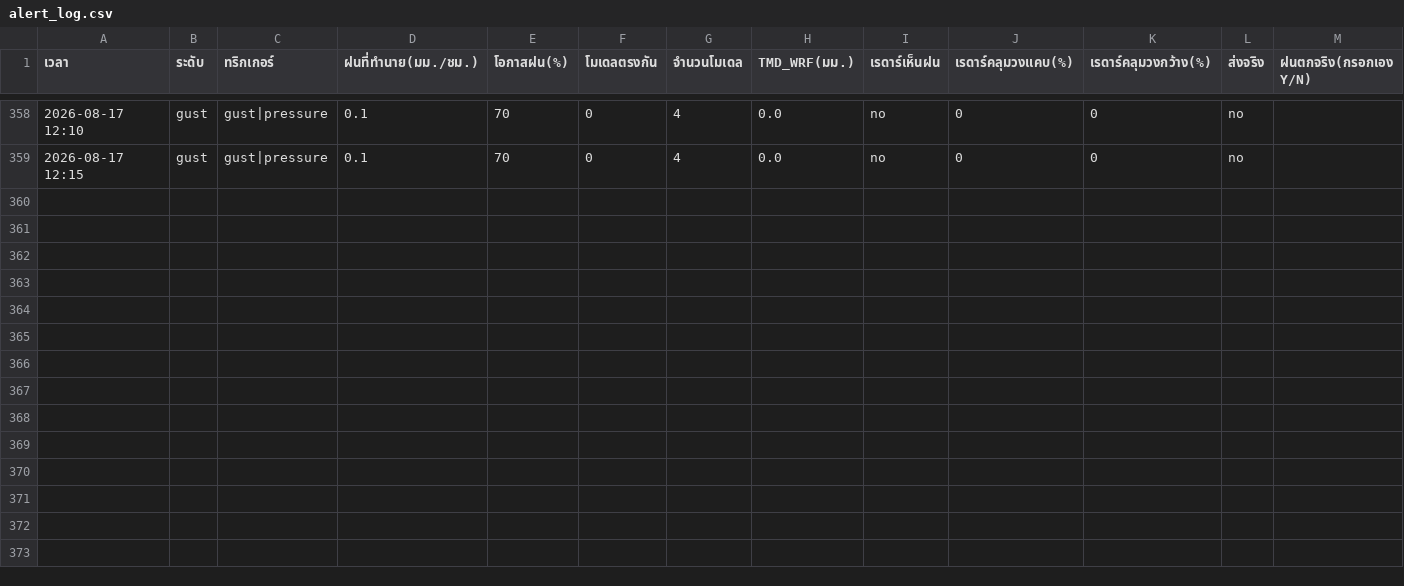
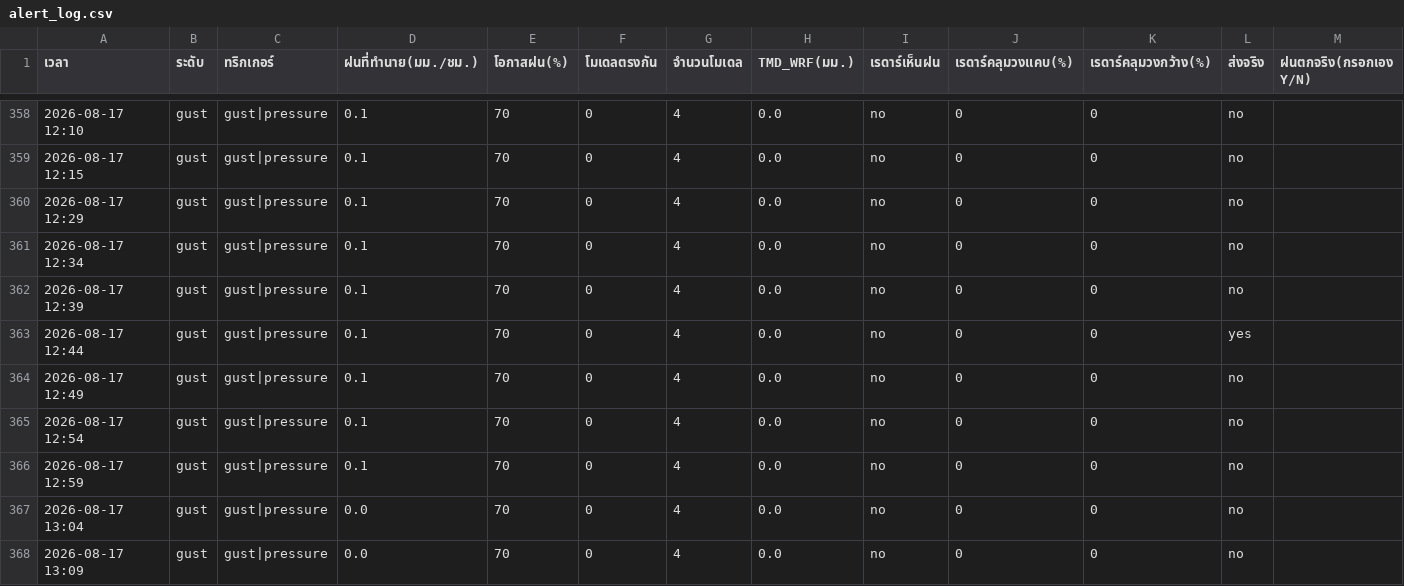
Before and after one commit to supramitj-sys/rain-alert, a CSV file: alert_log.csv, drawn as a sheet; only a part is shown, gaps mark what is left out.

```diff
--- a/alert_log.csv
+++ b/alert_log.csv
@@ -359 +359,10 @@
 2026-08-17 12:15,gust,gust|pressure,0.1,70,0,4,0.0,no,0,0,no,
+2026-08-17 12:29,gust,gust|pressure,0.1,70,0,4,0.0,no,0,0,no,
+2026-08-17 12:34,gust,gust|pressure,0.1,70,0,4,0.0,no,0,0,no,
+2026-08-17 12:39,gust,gust|pressure,0.1,70,0,4,0.0,no,0,0,no,
+2026-08-17 12:44,gust,gust|pressure,0.1,70,0,4,0.0,no,0,0,yes,
+2026-08-17 12:49,gust,gust|pressure,0.1,70,0,4,0.0,no,0,0,no,
+2026-08-17 12:54,gust,gust|pressure,0.1,70,0,4,0.0,no,0,0,no,
+2026-08-17 12:59,gust,gust|pressure,0.1,70,0,4,0.0,no,0,0,no,
+2026-08-17 13:04,gust,gust|pressure,0.0,70,0,4,0.0,no,0,0,no,
+2026-08-17 13:09,gust,gust|pressure,0.0,70,0,4,0.0,no,0,0,no,
```
Also changed, not shown: radar_watch.csv.
